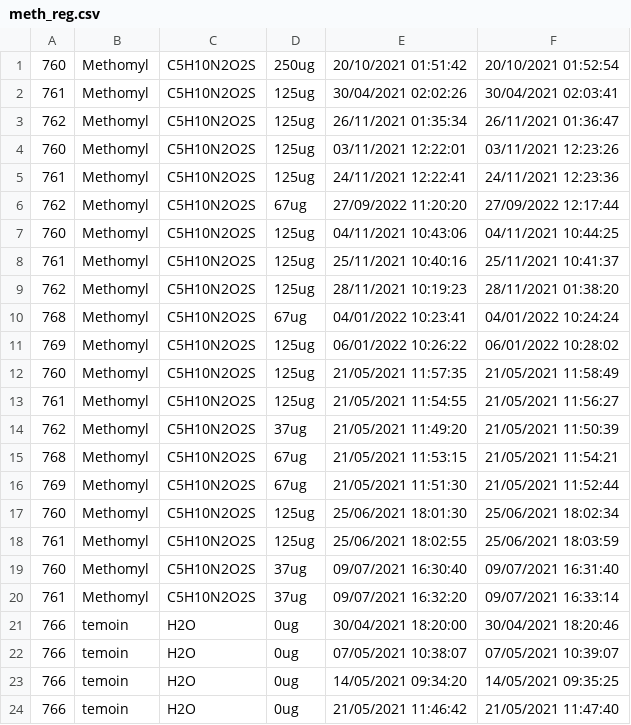
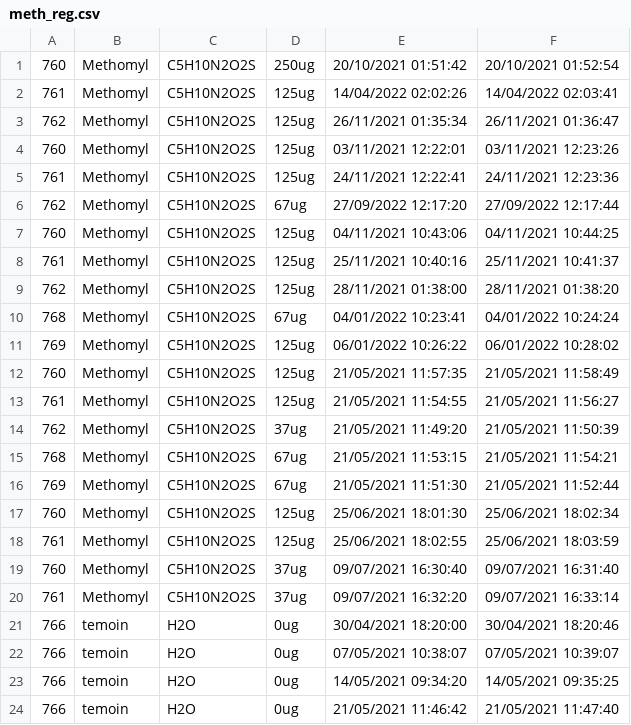
Before and after one commit to ruckapark/IndicateurGlobal, a CSV file: REGS/meth_reg.csv, drawn as a sheet.

```diff
--- a/REGS/meth_reg.csv
+++ b/REGS/meth_reg.csv
@@ -1,3 +1,3 @@
 760,Methomyl,C5H10N2O2S,250ug,20/10/2021 01:51:42,20/10/2021 01:52:54
-761,Methomyl,C5H10N2O2S,125ug,30/04/2021 02:02:26,30/04/2021 02:03:41
+761,Methomyl,C5H10N2O2S,125ug,14/04/2022 02:02:26,14/04/2022 02:03:41
 762,Methomyl,C5H10N2O2S,125ug,26/11/2021 01:35:34,26/11/2021 01:36:47
@@ -5,6 +5,6 @@
 761,Methomyl,C5H10N2O2S,125ug,24/11/2021 12:22:41,24/11/2021 12:23:36
-762,Methomyl,C5H10N2O2S,67ug,27/09/2022 11:20:20,27/09/2022 12:17:44
+762,Methomyl,C5H10N2O2S,67ug,27/09/2022 12:17:20,27/09/2022 12:17:44
 760,Methomyl,C5H10N2O2S,125ug,04/11/2021 10:43:06,04/11/2021 10:44:25
 761,Methomyl,C5H10N2O2S,125ug,25/11/2021 10:40:16,25/11/2021 10:41:37
-762,Methomyl,C5H10N2O2S,125ug,28/11/2021 10:19:23,28/11/2021 01:38:20
+762,Methomyl,C5H10N2O2S,125ug,28/11/2021 01:38:00,28/11/2021 01:38:20
 768,Methomyl,C5H10N2O2S,67ug,04/01/2022 10:23:41,04/01/2022 10:24:24
```
Also changed, not shown: 3 other files.
